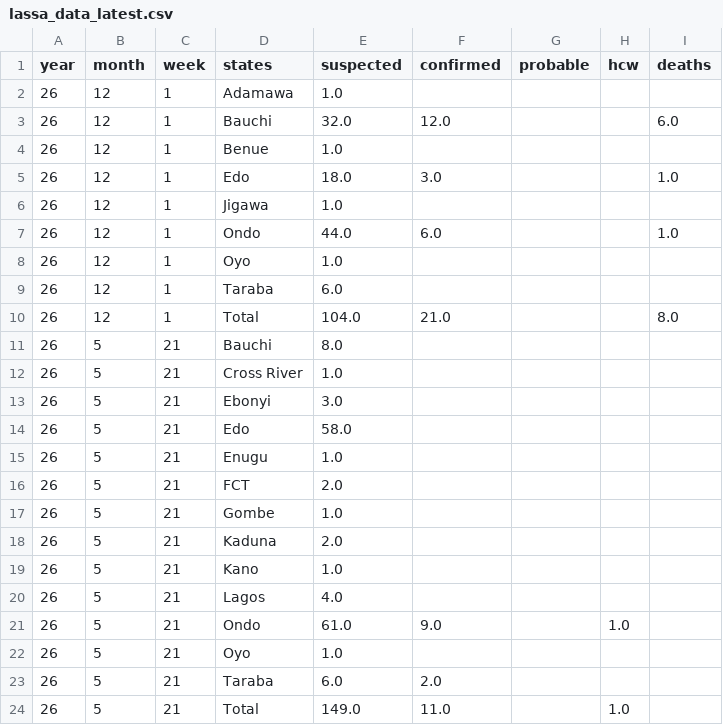
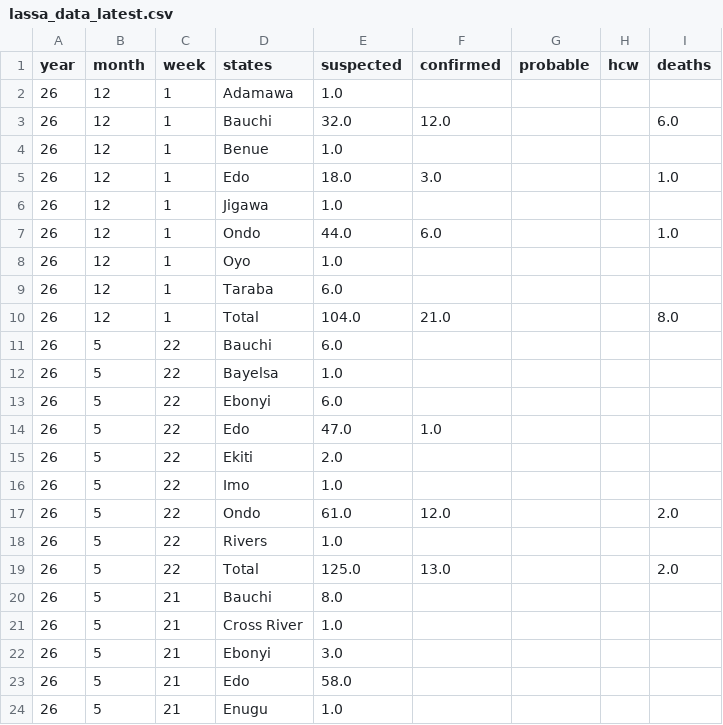
Before and after one commit to BioDivHealth/LF_Nigeria_Reports, a CSV file: exports/lassa_data_latest.csv, drawn as a sheet; only a part is shown; the shorter side is filled out with more unchanged rows; the diff names each change by its address in the sheet, - before the commit and + after, or states it on an @@ line.

```diff
--- a/exports/lassa_data_latest.csv
+++ b/exports/lassa_data_latest.csv
+row 11: 26 | 5 | 22 | Bauchi | 6.0
+row 12: 26 | 5 | 22 | Bayelsa | 1.0
+row 13: 26 | 5 | 22 | Ebonyi | 6.0
+row 14: 26 | 5 | 22 | Edo | 47.0 | 1.0
+row 15: 26 | 5 | 22 | Ekiti | 2.0
+row 16: 26 | 5 | 22 | Imo | 1.0
+row 17: 26 | 5 | 22 | Ondo | 61.0 | 12.0 |  |  | 2.0
+row 18: 26 | 5 | 22 | Rivers | 1.0
+row 19: 26 | 5 | 22 | Total | 125.0 | 13.0 |  |  | 2.0
```
Also changed, not shown: 1 other file.
